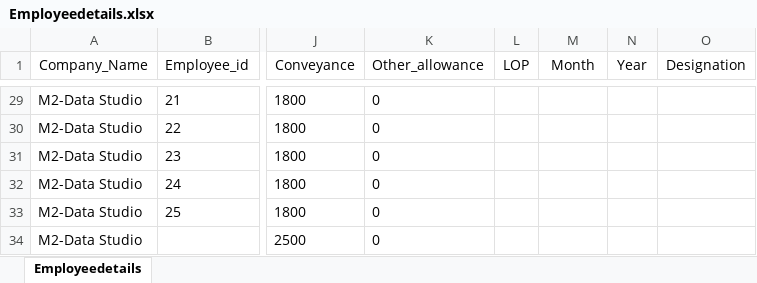
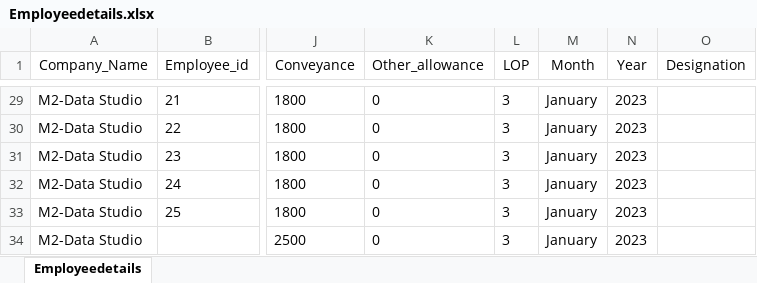
Before and after one commit to kaviyasan/PAYSLIP, an Excel workbook: server/files/Employeedetails.xlsx, sheet Employeedetails, drawn as a sheet; only a part is shown, gaps mark what is left out; values as stored, in another font and other column widths than the file's, no borders; the diff covers the shown part only; the diff names each change by its address in the sheet, - before the commit and + after, or states it on an @@ line.

```diff
--- a/server/files/Employeedetails.xlsx (sheet Employeedetails)
+++ b/server/files/Employeedetails.xlsx (sheet Employeedetails)
-L29:L34 (LOP): (empty)
+L29:L34 (LOP): 3
-M29:M34 (Month): (empty)
+M29:M34 (Month): January
-N29:N34 (Year): (empty)
+N29:N34 (Year): 2023
```
Also changed, not shown: 65 edited cells elsewhere in this sheet, 5 other files.
